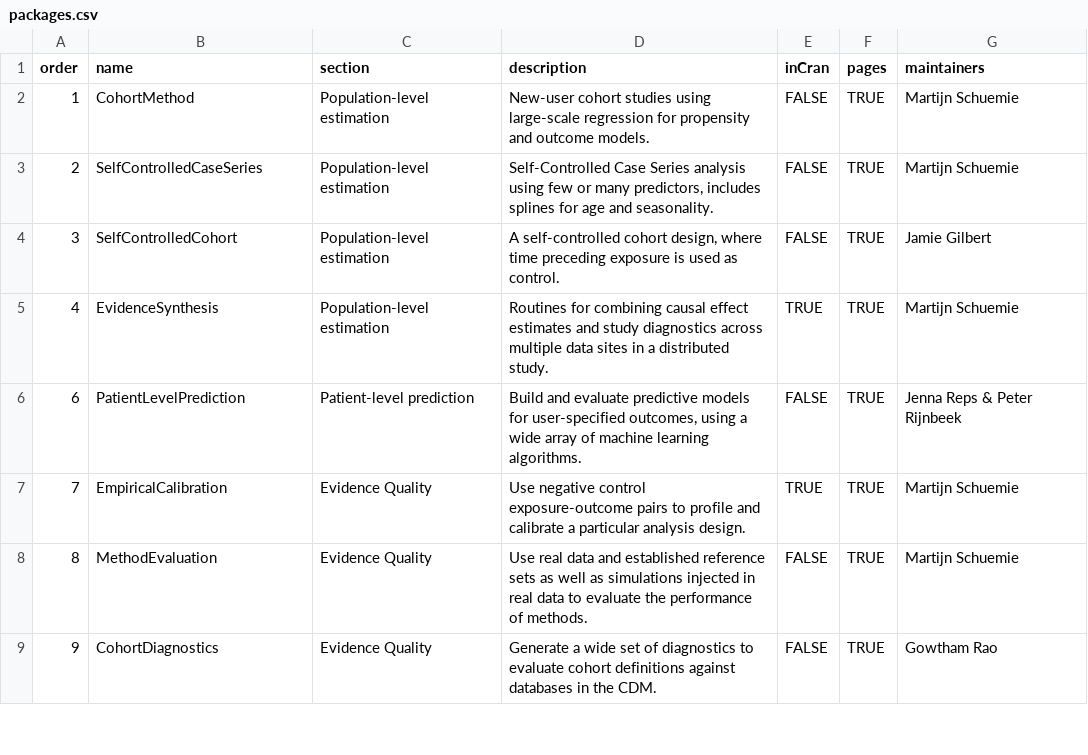
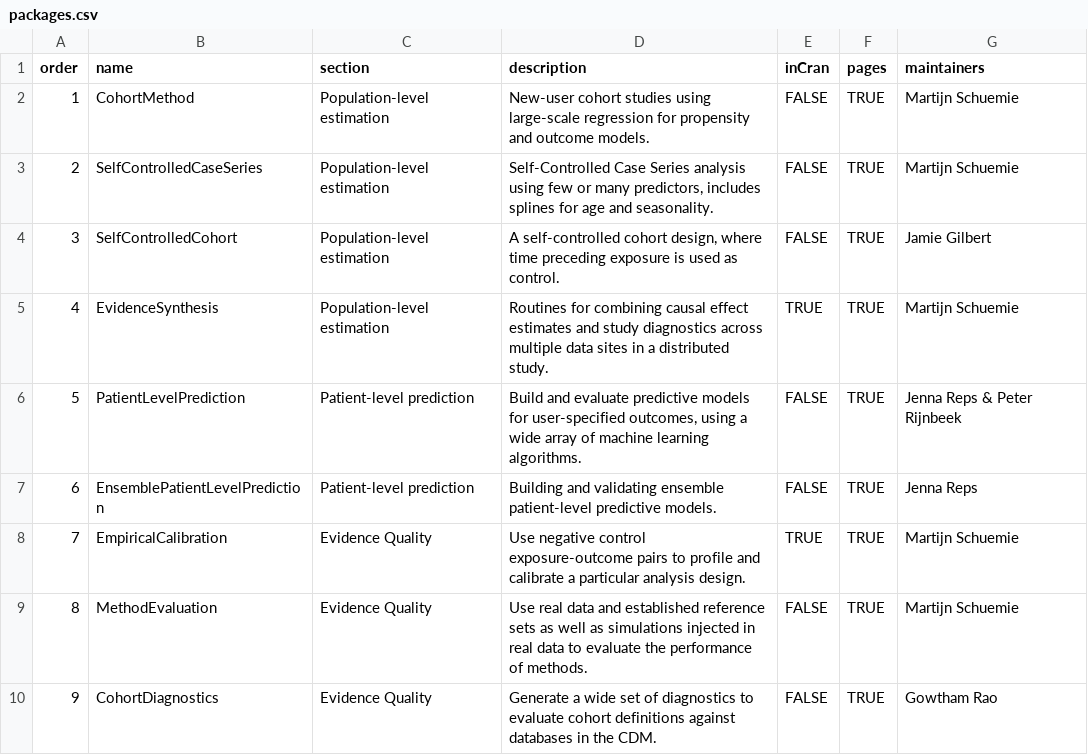
Before and after one commit to OHDSI/Hades, a CSV file: extras/packages.csv, drawn as a sheet; only a part is shown.

Commit message:
Adding EnsemblePatientLevelPrediction to HADES

```diff
--- a/extras/packages.csv
+++ b/extras/packages.csv
@@ -5,3 +5,4 @@ order,name,section,description,inCran,pages,maintainers
 4,EvidenceSynthesis,Population-level estimation,Routines for combining causal effect estimates and study diagnostics across multiple data sites in a distributed study.,TRUE,TRUE,Martijn Schuemie
-6,PatientLevelPrediction,Patient-level prediction,"Build and evaluate predictive models for user-specified outcomes, using a wide array of machine learning algorithms.",FALSE,TRUE,Jenna Reps & Peter Rijnbeek
+5,PatientLevelPrediction,Patient-level prediction,"Build and evaluate predictive models for user-specified outcomes, using a wide array of machine learning algorithms.",FALSE,TRUE,Jenna Reps & Peter Rijnbeek
+6,EnsemblePatientLevelPrediction,Patient-level prediction,"Building and validating ensemble patient-level predictive models.",FALSE,TRUE,Jenna Reps
 7,EmpiricalCalibration,Evidence Quality,Use negative control exposure-outcome pairs to profile and calibrate a particular analysis design.,TRUE,TRUE,Martijn Schuemie
```
Also changed, not shown: 8 other files.
